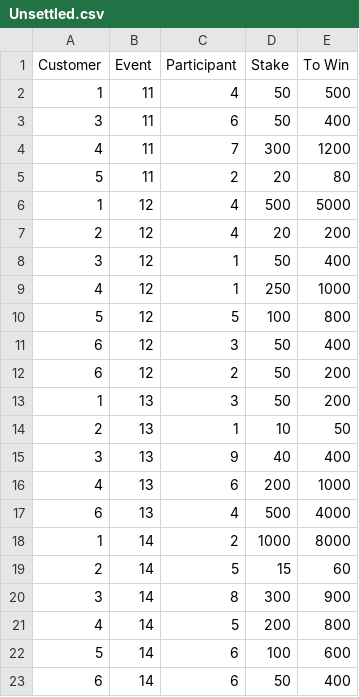
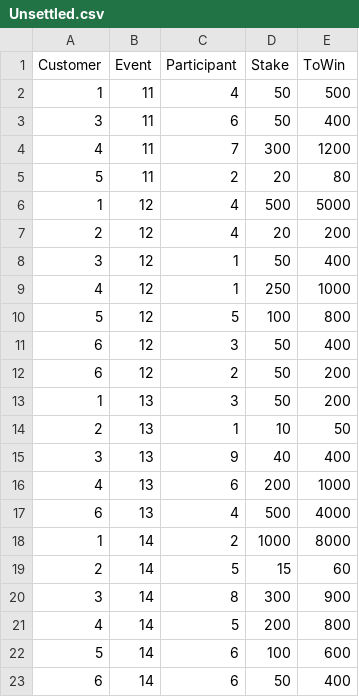
Before and after one commit to UnicornFlames/Bidding-app, a CSV file: app/csv/Unsettled.csv, drawn as a sheet.

```diff
--- a/app/csv/Unsettled.csv
+++ b/app/csv/Unsettled.csv
@@ -1,2 +1,2 @@
-Customer,Event,Participant,Stake,To Win
+Customer,Event,Participant,Stake,ToWin
 1,11,4,50,500
```
Also changed, not shown: 1 other file.
